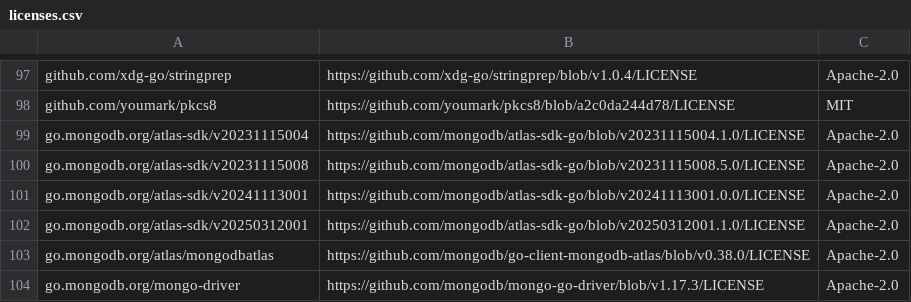
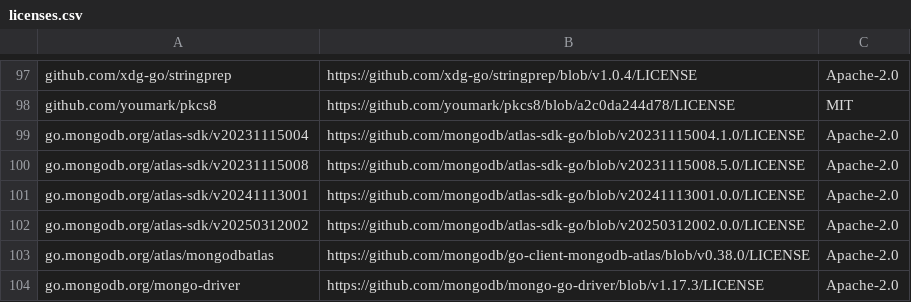
Before and after one commit to mongodb/mongodb-atlas-kubernetes, a CSV file: licenses.csv, drawn as a sheet; only a part is shown, gaps mark what is left out.

```diff
--- a/licenses.csv
+++ b/licenses.csv
@@ -101,3 +101,3 @@ go.mongodb.org/atlas-sdk/v20231115008,https://github.com/mongodb/atlas-sdk-go/bl
 go.mongodb.org/atlas-sdk/v20241113001,https://github.com/mongodb/atlas-sdk-go/blob/v20241113001.0.0/LICENSE,Apache-2.0
-go.mongodb.org/atlas-sdk/v20250312001,https://github.com/mongodb/atlas-sdk-go/blob/v20250312001.1.0/LICENSE,Apache-2.0
+go.mongodb.org/atlas-sdk/v20250312002,https://github.com/mongodb/atlas-sdk-go/blob/v20250312002.0.0/LICENSE,Apache-2.0
 go.mongodb.org/atlas/mongodbatlas,https://github.com/mongodb/go-client-mongodb-atlas/blob/v0.38.0/LICENSE,Apache-2.0
```
Also changed, not shown: 25 other files.
